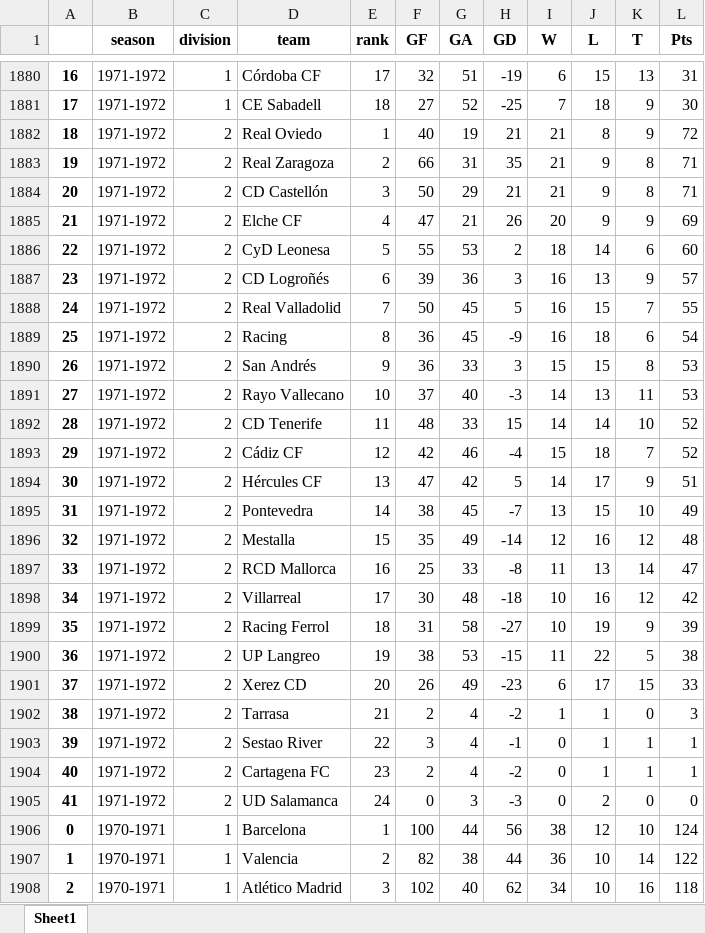
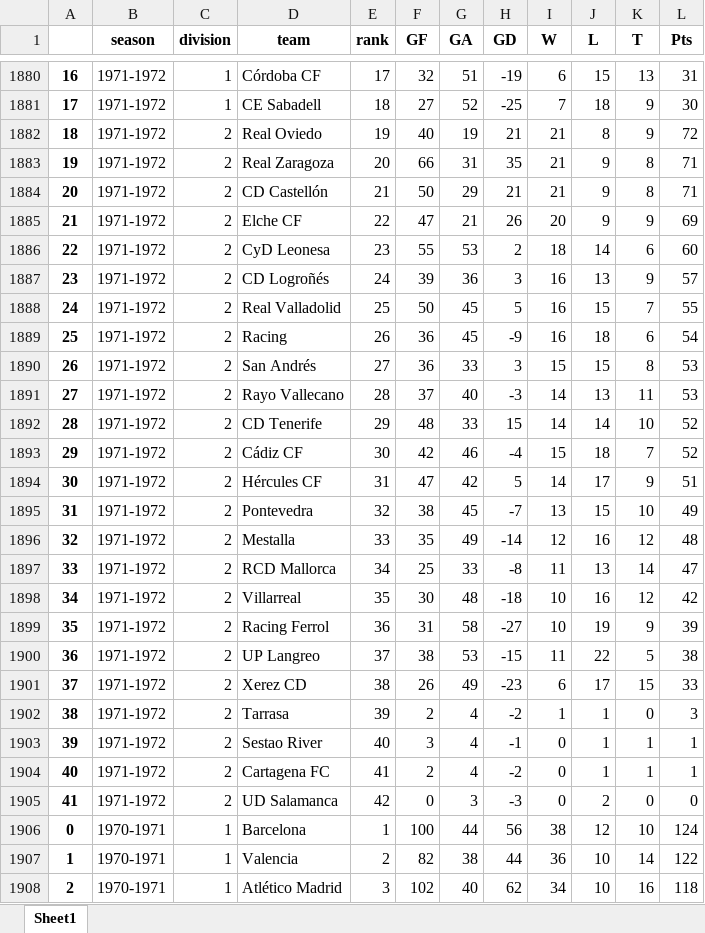
Before and after one commit to IsidreMas/la-quiniela, an Excel workbook: reports/SeasonStandings.xlsx, sheet Sheet1, drawn as a sheet; only a part is shown, gaps mark what is left out; values as stored, in another font and other column widths than the file's, no borders; the diff covers the shown part only; the diff names each change by its address in the sheet, - before the commit and + after, or states it on an @@ line.

Commit message:
Update SeasonStandings.xlsx

```diff
--- a/reports/SeasonStandings.xlsx (sheet Sheet1)
+++ b/reports/SeasonStandings.xlsx (sheet Sheet1)
-E1882 (rank): 1
+E1882 (rank): 19
-E1883 (rank): 2
+E1883 (rank): 20
-E1884 (rank): 3
+E1884 (rank): 21
-E1885 (rank): 4
+E1885 (rank): 22
-E1886 (rank): 5
+E1886 (rank): 23
-E1887 (rank): 6
+E1887 (rank): 24
-E1888 (rank): 7
+E1888 (rank): 25
-E1889 (rank): 8
+E1889 (rank): 26
-E1890 (rank): 9
+E1890 (rank): 27
-E1891 (rank): 10
+E1891 (rank): 28
-E1892 (rank): 11
+E1892 (rank): 29
-E1893 (rank): 12
+E1893 (rank): 30
-E1894 (rank): 13
+E1894 (rank): 31
-E1895 (rank): 14
+E1895 (rank): 32
-E1896 (rank): 15
+E1896 (rank): 33
-E1897 (rank): 16
+E1897 (rank): 34
-E1898 (rank): 17
+E1898 (rank): 35
-E1899 (rank): 18
+E1899 (rank): 36
-E1900 (rank): 19
+E1900 (rank): 37
-E1901 (rank): 20
+E1901 (rank): 38
-E1902 (rank): 21
+E1902 (rank): 39
-E1903 (rank): 22
+E1903 (rank): 40
-E1904 (rank): 23
+E1904 (rank): 41
-E1905 (rank): 24
+E1905 (rank): 42
```
Also changed, not shown: 1200 edited cells elsewhere in this sheet.
